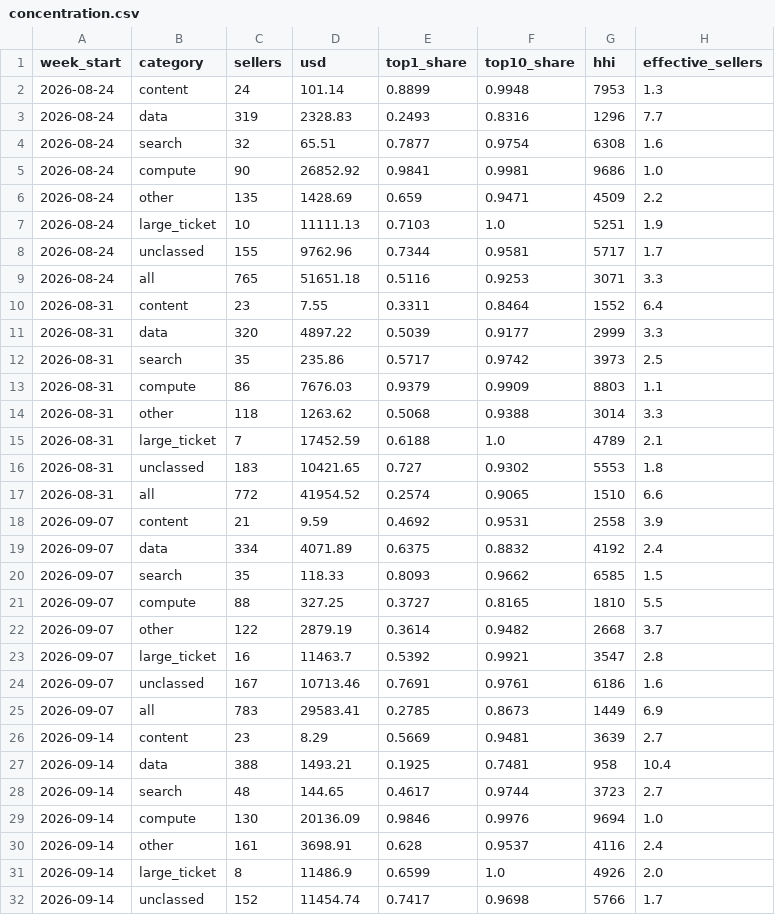
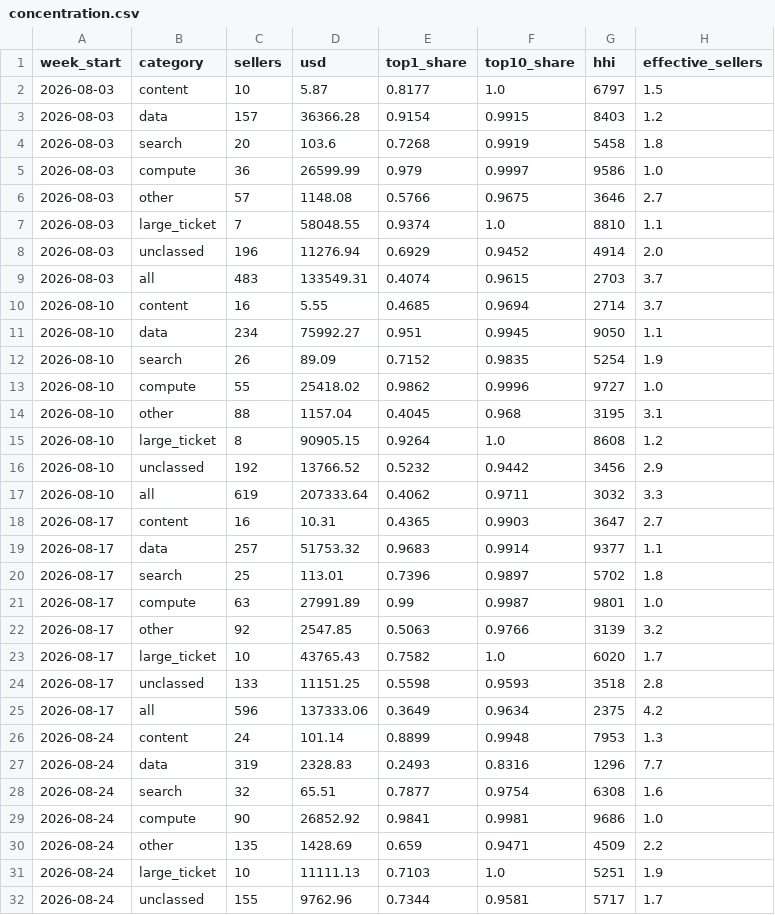
Before and after one commit to doescodinggiteasier/wknipe-site, a CSV file: data/x402_market/concentration.csv, drawn as a sheet; only a part is shown; the shorter side is filled out with more unchanged rows.

```diff
--- a/data/x402_market/concentration.csv
+++ b/data/x402_market/concentration.csv
@@ -1,2 +1,26 @@
 week_start,category,sellers,usd,top1_share,top10_share,hhi,effective_sellers
+2026-08-03,content,10,5.87,0.8177,1.0,6797,1.5
+2026-08-03,data,157,36366.28,0.9154,0.9915,8403,1.2
+2026-08-03,search,20,103.6,0.7268,0.9919,5458,1.8
+2026-08-03,compute,36,26599.99,0.979,0.9997,9586,1.0
+2026-08-03,other,57,1148.08,0.5766,0.9675,3646,2.7
+2026-08-03,large_ticket,7,58048.55,0.9374,1.0,8810,1.1
+2026-08-03,unclassed,196,11276.94,0.6929,0.9452,4914,2.0
+2026-08-03,all,483,133549.31,0.4074,0.9615,2703,3.7
+2026-08-10,content,16,5.55,0.4685,0.9694,2714,3.7
+2026-08-10,data,234,75992.27,0.951,0.9945,9050,1.1
+2026-08-10,search,26,89.09,0.7152,0.9835,5254,1.9
+2026-08-10,compute,55,25418.02,0.9862,0.9996,9727,1.0
+2026-08-10,other,88,1157.04,0.4045,0.968,3195,3.1
+2026-08-10,large_ticket,8,90905.15,0.9264,1.0,8608,1.2
+2026-08-10,unclassed,192,13766.52,0.5232,0.9442,3456,2.9
+2026-08-10,all,619,207333.64,0.4062,0.9711,3032,3.3
+2026-08-17,content,16,10.31,0.4365,0.9903,3647,2.7
+2026-08-17,data,257,51753.32,0.9683,0.9914,9377,1.1
+2026-08-17,search,25,113.01,0.7396,0.9897,5702,1.8
+2026-08-17,compute,63,27991.89,0.99,0.9987,9801,1.0
+2026-08-17,other,92,2547.85,0.5063,0.9766,3139,3.2
+2026-08-17,large_ticket,10,43765.43,0.7582,1.0,6020,1.7
+2026-08-17,unclassed,133,11151.25,0.5598,0.9593,3518,2.8
+2026-08-17,all,596,137333.06,0.3649,0.9634,2375,4.2
 2026-08-24,content,24,101.14,0.8899,0.9948,7953,1.3
```
Also changed, not shown: data/x402_index/prices_weekly.csv, data/x402_index/weekly.csv, 51 other files.
